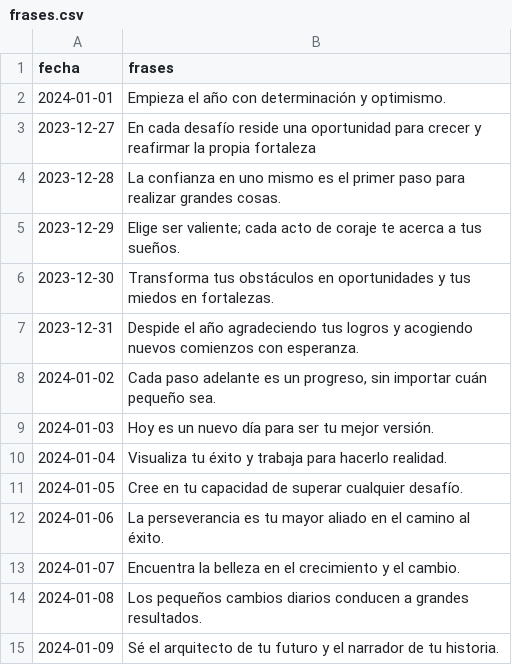
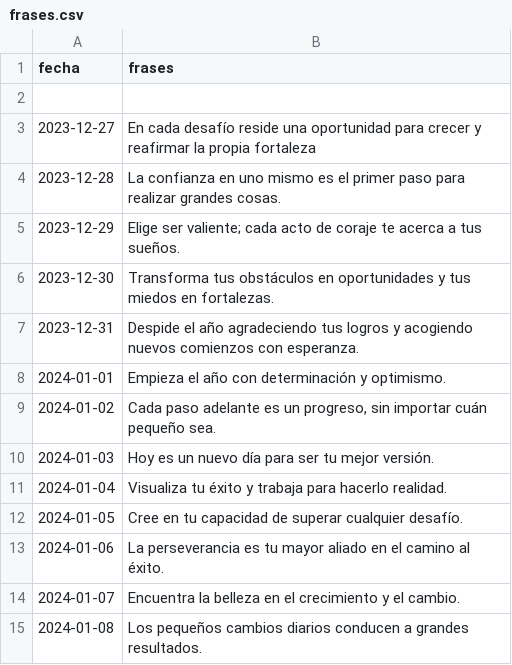
Before and after one commit to barrerot/inspiraciondiaria, a CSV file: data/frases.csv, drawn as a sheet; only a part is shown; the shorter side is filled out with more unchanged rows; the diff names each change by its address in the sheet, - before the commit and + after, or states it on an @@ line.

```diff
--- a/data/frases.csv
+++ b/data/frases.csv
-row 2: 2024-01-01 | Empieza el año con determinación y optimismo.
+row 2: (empty)
+row 8: 2024-01-01 | Empieza el año con determinación y optimismo.
```
Also changed, not shown: 1 other file.
